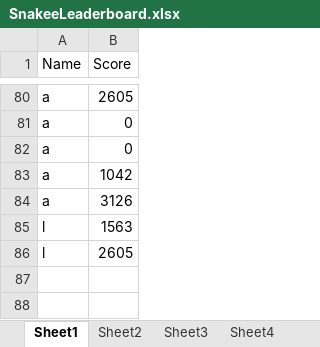
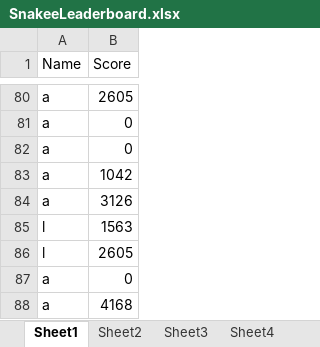
Before and after one commit to jackster0306/Snakee, an Excel workbook: out/production/CW - Snake/Resources/SnakeeLeaderboard.xlsx, sheet Sheet1, drawn as a sheet; only a part is shown, gaps mark what is left out; values as stored, in another font and other column widths than the file's, no borders; the diff names each change by its address in the sheet, - before the commit and + after, or states it on an @@ line.

```diff
--- a/out/production/CW - Snake/Resources/SnakeeLeaderboard.xlsx (sheet Sheet1)
+++ b/out/production/CW - Snake/Resources/SnakeeLeaderboard.xlsx (sheet Sheet1)
+row 87: a | 0
+row 88: a | 4168
```
Also changed, not shown: 15 other files.
